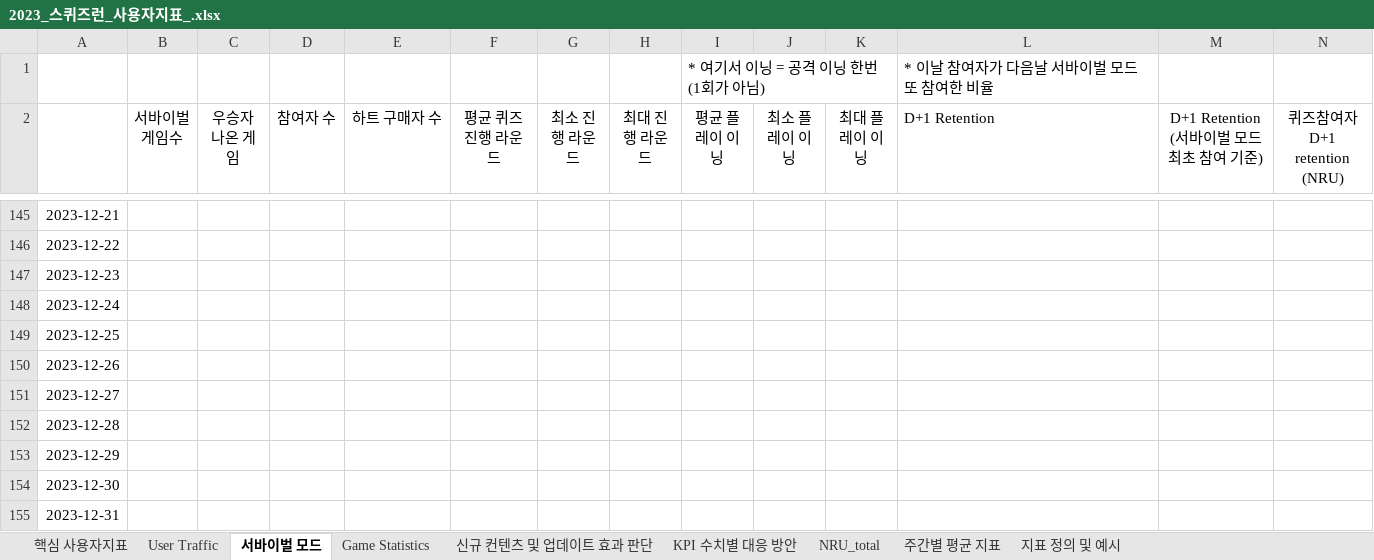
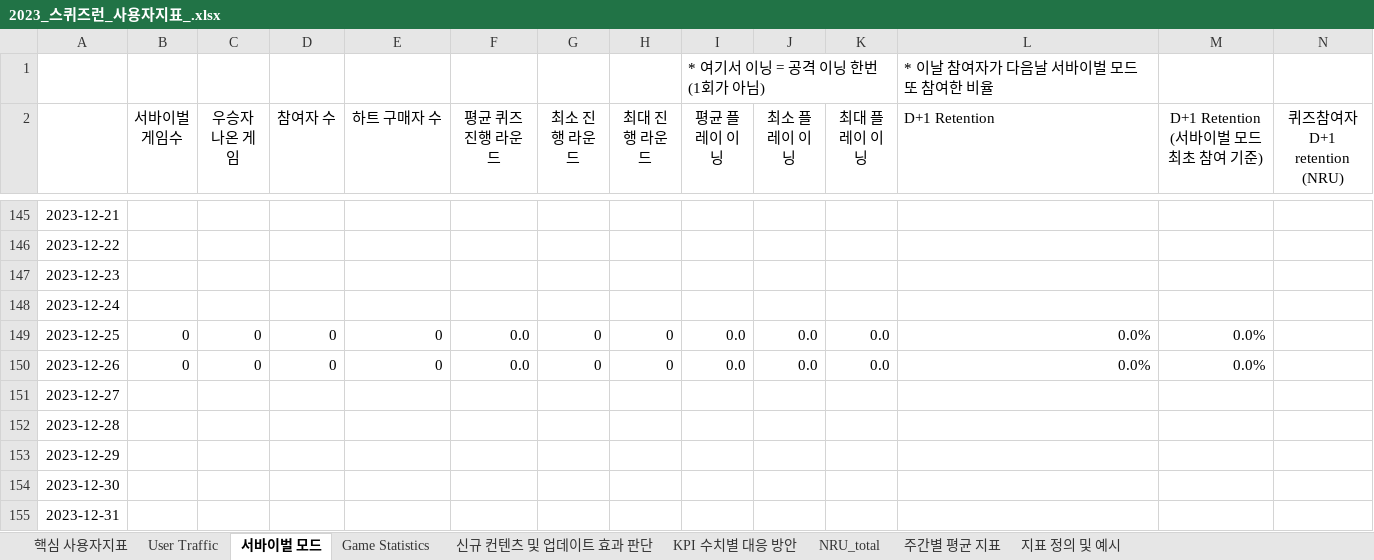
Before and after one commit to 121jsy/sr_analytics_1.0, an Excel workbook: 2023_스퀴즈런_사용자지표_.xlsx, sheet 서바이벌 모드, drawn as a sheet; only a part is shown, gaps mark what is left out; values as stored, in another font and other column widths than the file's, no borders; the diff names each change by its address in the sheet, - before the commit and + after, or states it on an @@ line.

```diff
--- a/2023_스퀴즈런_사용자지표_.xlsx (sheet 서바이벌 모드)
+++ b/2023_스퀴즈런_사용자지표_.xlsx (sheet 서바이벌 모드)
-B149:B150 (서바이벌 게임수): (empty)
+B149:B150 (서바이벌 게임수): 0
-C149:C150 (우승자 나온 게임): (empty)
+C149:C150 (우승자 나온 게임): 0
-D149:D150 (참여자 수): (empty)
+D149:D150 (참여자 수): 0
-E149:E150 (하트 구매자 수): (empty)
+E149:E150 (하트 구매자 수): 0
-F149:F150 (평균 퀴즈 진행 라운드): (empty)
+F149:F150 (평균 퀴즈 진행 라운드): 0.0
-G149:G150 (최소 진행 라운드): (empty)
+G149:G150 (최소 진행 라운드): 0
-H149:H150 (최대 진행 라운드): (empty)
+H149:H150 (최대 진행 라운드): 0
-I149:I150 (평균 플레이 이닝): (empty)
+I149:I150 (평균 플레이 이닝): 0.0
-J149:J150 (최소 플레이 이닝): (empty)
+J149:J150 (최소 플레이 이닝): 0.0
-K149:K150 (최대 플레이 이닝): (empty)
+K149:K150 (최대 플레이 이닝): 0.0
-L149:L150 (D+1 Retention): (empty)
+L149:L150 (D+1 Retention): 0.0%
-M149:M150 (D+1 Retention (서바이벌 모드 최초 참여 기준)): (empty)
+M149:M150 (D+1 Retention (서바이벌 모드 최초 참여 기준)): 0.0%
```
Also changed, not shown: sheet User Traffic, sheet Game Statistics.
